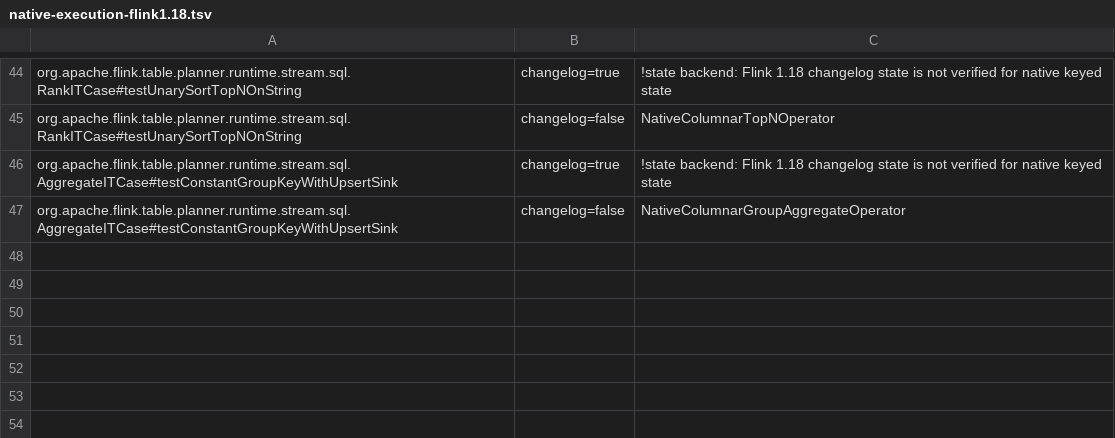
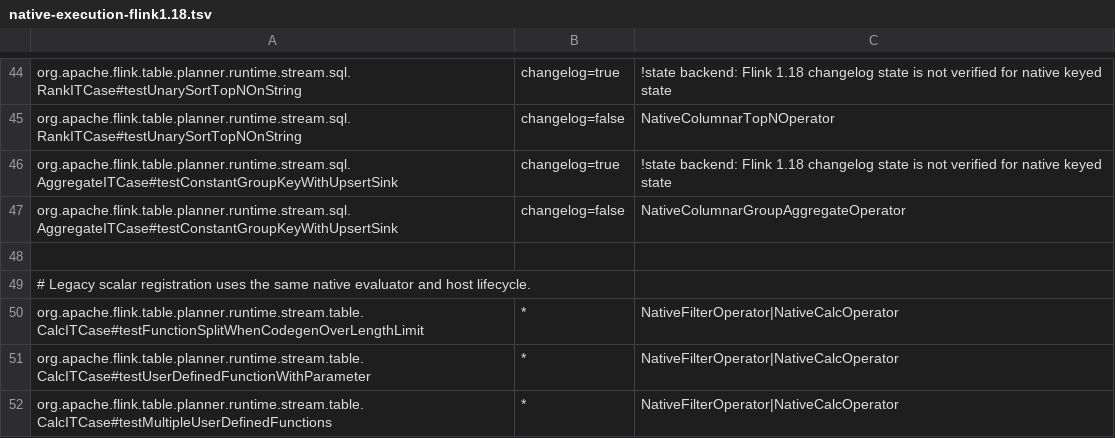
Before and after one commit to datafusion-contrib/StreamFusion, a TSV file: dev/flink-suite/agent/src/main/resources/native-execution-flink1.18.tsv, drawn as a sheet; only a part is shown, gaps mark what is left out.

Commit message:
Adapt Flink 1.18 scalar registrations to the shared native evaluator
Resolve legacy and modern scalar definitions through the host-version adapter so deprecated registrations retain the existing columnar evaluator, constructor state, lifecycle and job parameters. Preserve specialization and shared mutable-call guards instead of creating a separate legacy evaluator.

Add legacy registration parity and fallback tests plus native execution contracts for the unchanged upstream rich-function cases. Focused UDF regressions pass on Flink 1.18 and 2.2. This extends coverage within native islands; no standalone throughput improvement is claimed.

```diff
--- a/dev/flink-suite/agent/src/main/resources/native-execution-flink1.18.tsv
+++ b/dev/flink-suite/agent/src/main/resources/native-execution-flink1.18.tsv
@@ -47 +47,6 @@ org.apache.flink.table.planner.runtime.stream.sql.AggregateITCase#testConstantGr
 org.apache.flink.table.planner.runtime.stream.sql.AggregateITCase#testConstantGroupKeyWithUpsertSink	changelog=false	NativeColumnarGroupAggregateOperator
+
+# Legacy scalar registration uses the same native evaluator and host lifecycle.
+org.apache.flink.table.planner.runtime.stream.table.CalcITCase#testFunctionSplitWhenCodegenOverLengthLimit	*	NativeFilterOperator|NativeCalcOperator
+org.apache.flink.table.planner.runtime.stream.table.CalcITCase#testUserDefinedFunctionWithParameter	*	NativeFilterOperator|NativeCalcOperator
+org.apache.flink.table.planner.runtime.stream.table.CalcITCase#testMultipleUserDefinedFunctions	*	NativeFilterOperator|NativeCalcOperator
```
Also changed, not shown: 5 other files.
